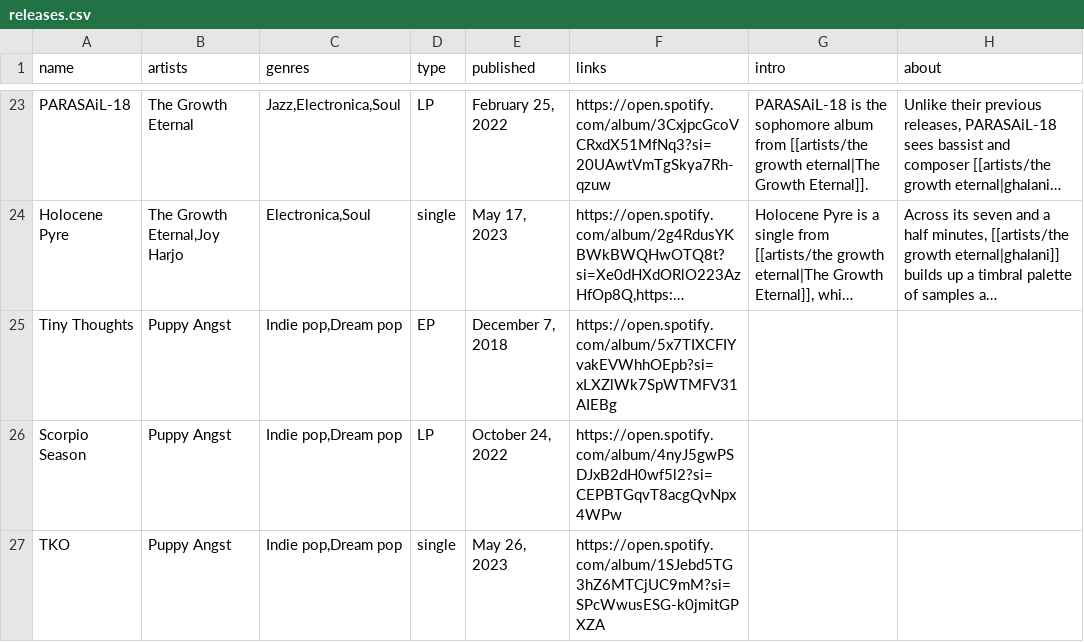
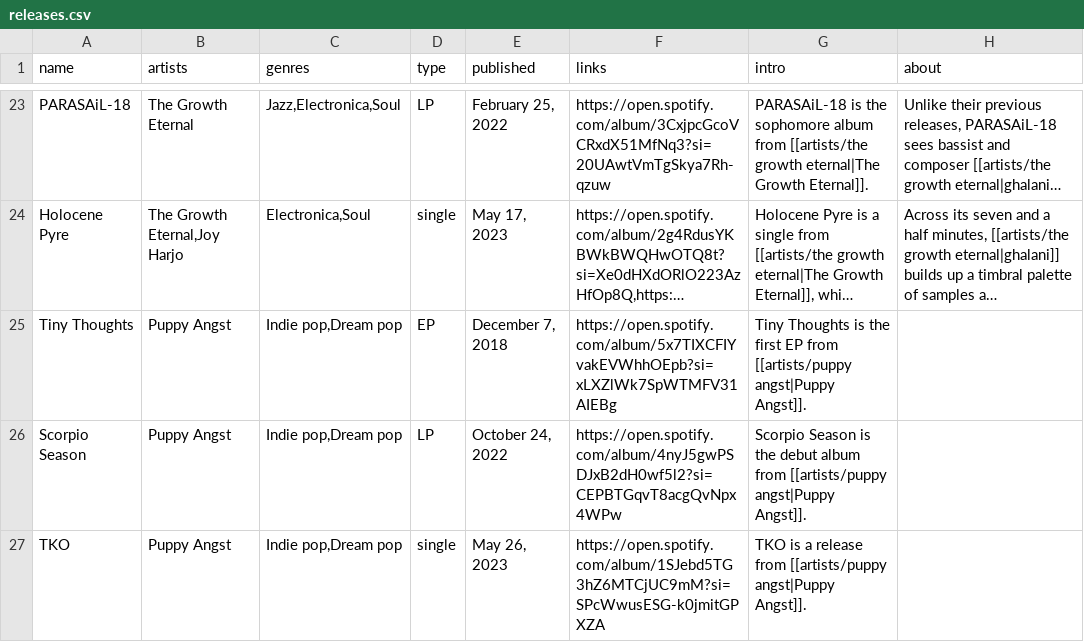
Before and after one commit to t-schreibs/sound-accumulator, a CSV file: src/entries/releases.csv, drawn as a sheet; only a part is shown, gaps mark what is left out; long unchanged cells end in …; the diff names each change by its address in the sheet, - before the commit and + after, or states it on an @@ line.

Commit message:
Expanded Puppy Angst entries; improved build/watch scripts.

```diff
--- a/src/entries/releases.csv
+++ b/src/entries/releases.csv
-G25 (intro): (empty)
+G25 (intro): Tiny Thoughts is the first EP from [[artists/puppy angst|Puppy Angst]].
-G26 (intro): (empty)
+G26 (intro): Scorpio Season is the debut album from [[artists/puppy angst|Puppy Angst]].
-G27 (intro): (empty)
+G27 (intro): TKO is a release from [[artists/puppy angst|Puppy Angst]].
```
Also changed, not shown: 6 other files.
